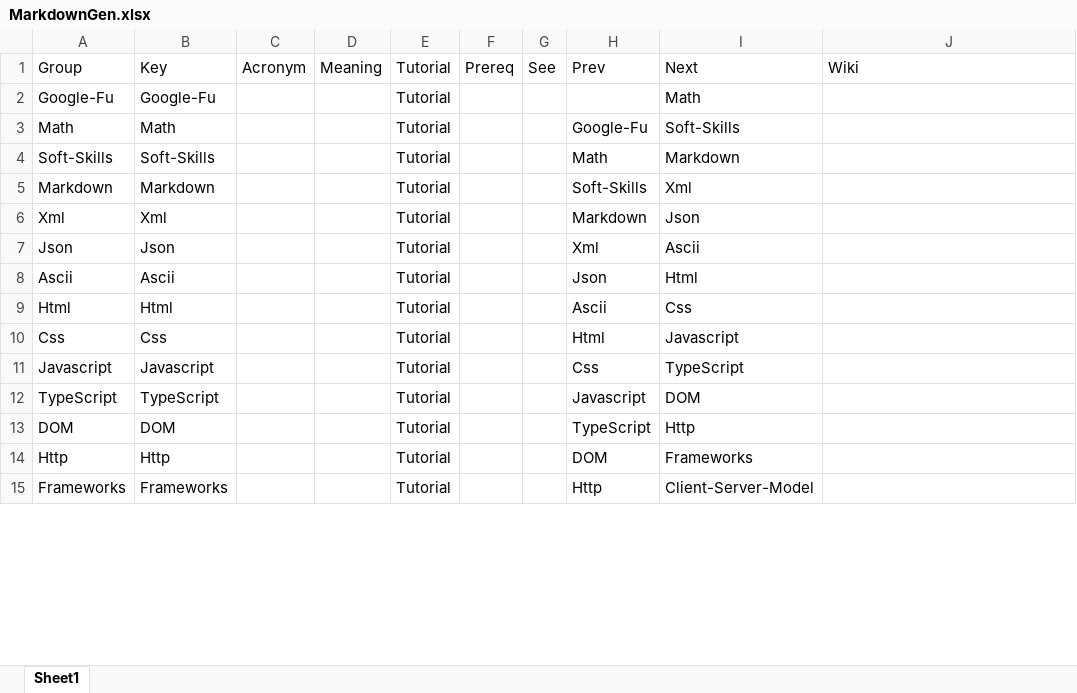
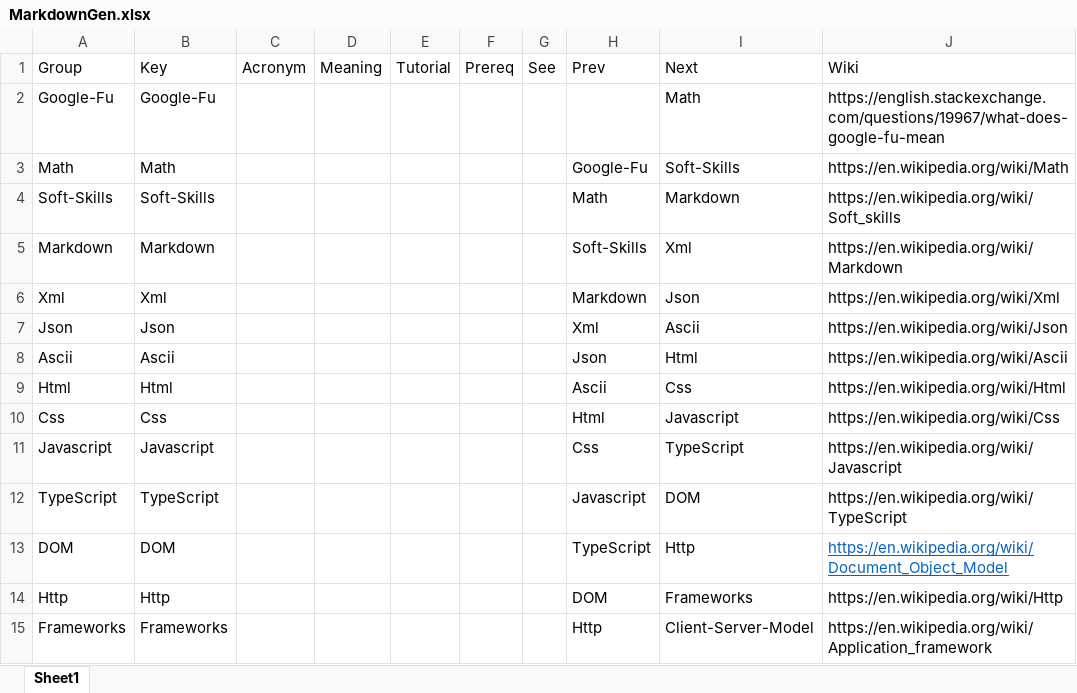
Before and after one commit to TotzkePaul/tutor, an Excel workbook: MarkdownGen.xlsx, sheet Sheet1, drawn as a sheet; only a part is shown; values as stored, in another font and other column widths than the file's, no borders; the diff covers the shown part only; the diff names each change by its address in the sheet, - before the commit and + after, or states it on an @@ line.

```diff
--- a/MarkdownGen.xlsx (sheet Sheet1)
+++ b/MarkdownGen.xlsx (sheet Sheet1)
-E2:E15: Tutorial
+E2:E15: (empty)
-J2: (empty)
+J2: https://english.stackexchange.com/questions/19967/what-does-google-fu-mean
-J3: (empty)
+J3: https://en.wikipedia.org/wiki/Math
-J4: (empty)
+J4: https://en.wikipedia.org/wiki/Soft_skills
-J5: (empty)
+J5: https://en.wikipedia.org/wiki/Markdown
-J6: (empty)
+J6: https://en.wikipedia.org/wiki/Xml
-J7: (empty)
+J7: https://en.wikipedia.org/wiki/Json
-J8: (empty)
+J8: https://en.wikipedia.org/wiki/Ascii
-J9: (empty)
+J9: https://en.wikipedia.org/wiki/Html
-J10: (empty)
+J10: https://en.wikipedia.org/wiki/Css
-J11: (empty)
+J11: https://en.wikipedia.org/wiki/Javascript
-J12: (empty)
+J12: https://en.wikipedia.org/wiki/TypeScript
-J13: (empty)
+J13: https://en.wikipedia.org/wiki/Document_Object_Model
-J14: (empty)
+J14: https://en.wikipedia.org/wiki/Http
-J15: (empty)
+J15: https://en.wikipedia.org/wiki/Application_framework
```
Also changed, not shown: 100 edited cells and cell formats elsewhere in this sheet, 7 other files.
